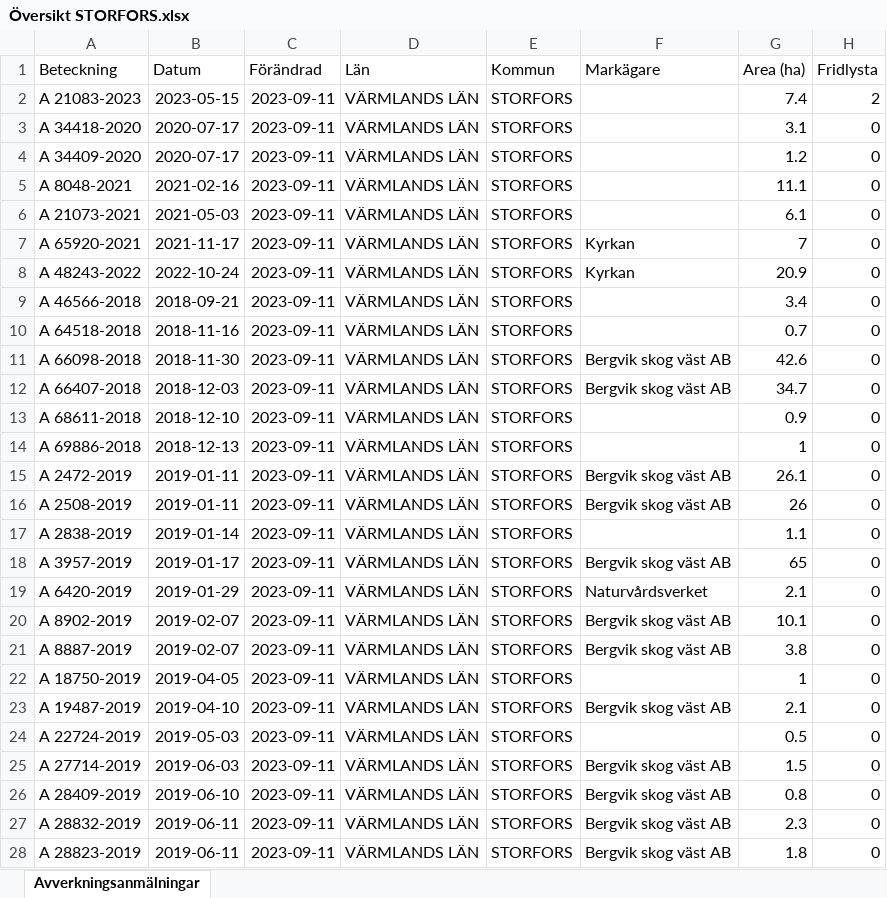
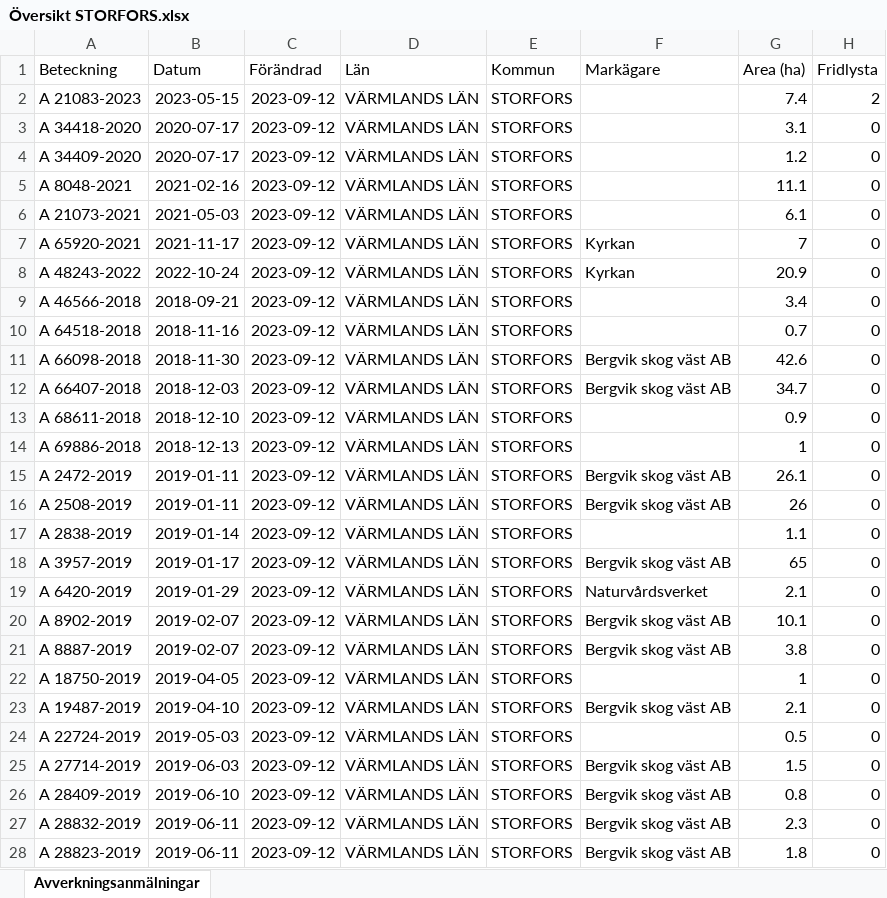
Before and after one commit to klasma/Logging_STORFORS, an Excel workbook: Översikt STORFORS.xlsx, sheet Avverkningsanmälningar, drawn as a sheet; only a part is shown; values as stored, in another font and other column widths than the file's, no borders; the diff covers the shown part only; the diff names each change by its address in the sheet, - before the commit and + after, or states it on an @@ line.

```diff
--- a/Översikt STORFORS.xlsx (sheet Avverkningsanmälningar)
+++ b/Översikt STORFORS.xlsx (sheet Avverkningsanmälningar)
-C2:C28 (Förändrad): 2023-09-11
+C2:C28 (Förändrad): 2023-09-12
```
Also changed, not shown: 1 added row and 103 edited cells elsewhere in this sheet, artfynd/A 21073-2021.xlsx, artfynd/A 34409-2020.xlsx, 34 other files.
